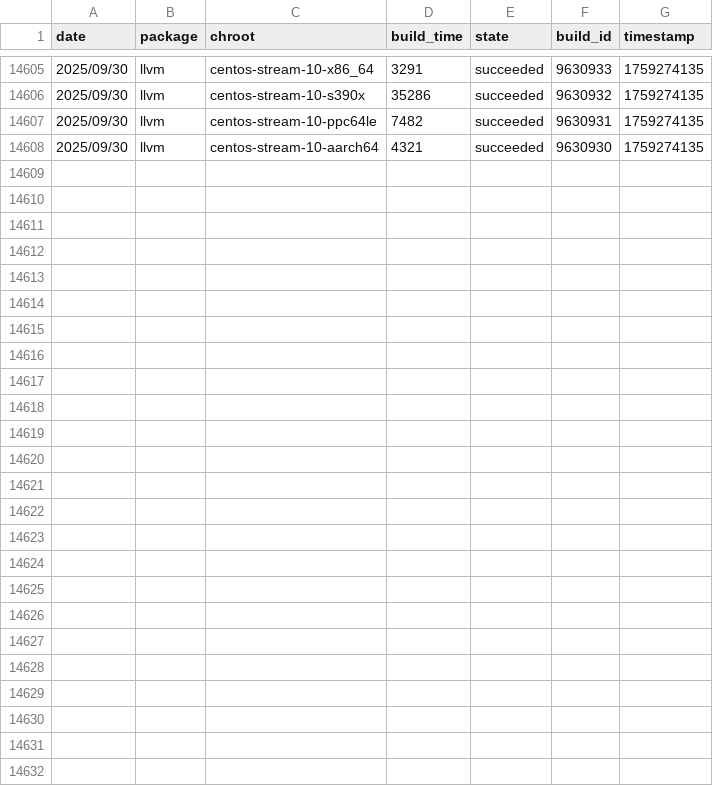
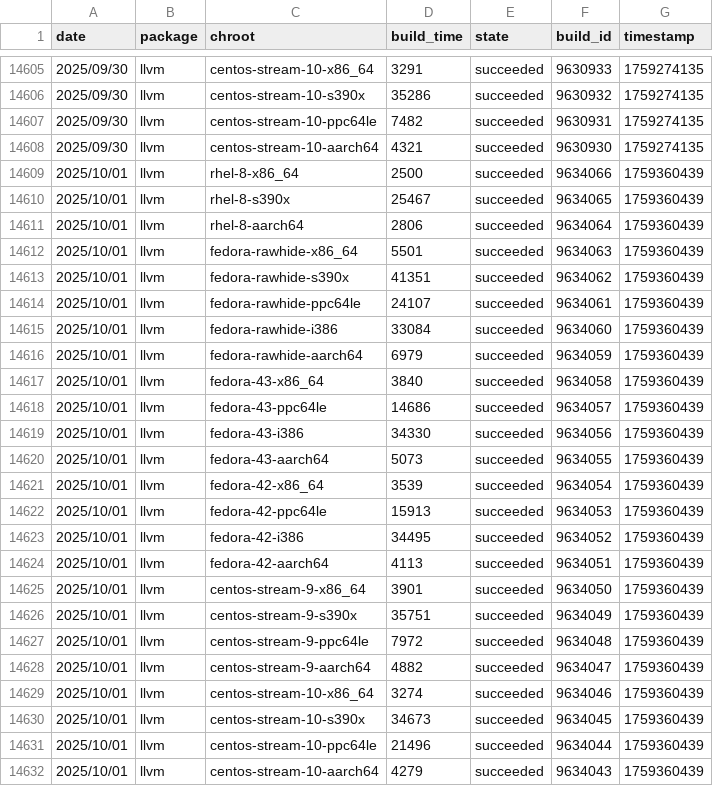
Before and after one commit to fedora-llvm-team/llvm-snapshots, a CSV file: build-stats-big-merge.csv, drawn as a sheet; only a part is shown, gaps mark what is left out.

Commit message:
Automatically update build and performance stats

```diff
--- a/build-stats-big-merge.csv
+++ b/build-stats-big-merge.csv
@@ -14608 +14608,25 @@ date,package,chroot,build_time,state,build_id,timestamp
 2025/09/30,llvm,centos-stream-10-aarch64,4321,succeeded,9630930,1759274135
+2025/10/01,llvm,rhel-8-x86_64,2500,succeeded,9634066,1759360439
+2025/10/01,llvm,rhel-8-s390x,25467,succeeded,9634065,1759360439
+2025/10/01,llvm,rhel-8-aarch64,2806,succeeded,9634064,1759360439
+2025/10/01,llvm,fedora-rawhide-x86_64,5501,succeeded,9634063,1759360439
+2025/10/01,llvm,fedora-rawhide-s390x,41351,succeeded,9634062,1759360439
+2025/10/01,llvm,fedora-rawhide-ppc64le,24107,succeeded,9634061,1759360439
+2025/10/01,llvm,fedora-rawhide-i386,33084,succeeded,9634060,1759360439
+2025/10/01,llvm,fedora-rawhide-aarch64,6979,succeeded,9634059,1759360439
+2025/10/01,llvm,fedora-43-x86_64,3840,succeeded,9634058,1759360439
+2025/10/01,llvm,fedora-43-ppc64le,14686,succeeded,9634057,1759360439
+2025/10/01,llvm,fedora-43-i386,34330,succeeded,9634056,1759360439
+2025/10/01,llvm,fedora-43-aarch64,5073,succeeded,9634055,1759360439
+2025/10/01,llvm,fedora-42-x86_64,3539,succeeded,9634054,1759360439
+2025/10/01,llvm,fedora-42-ppc64le,15913,succeeded,9634053,1759360439
+2025/10/01,llvm,fedora-42-i386,34495,succeeded,9634052,1759360439
+2025/10/01,llvm,fedora-42-aarch64,4113,succeeded,9634051,1759360439
+2025/10/01,llvm,centos-stream-9-x86_64,3901,succeeded,9634050,1759360439
+2025/10/01,llvm,centos-stream-9-s390x,35751,succeeded,9634049,1759360439
+2025/10/01,llvm,centos-stream-9-ppc64le,7972,succeeded,9634048,1759360439
+2025/10/01,llvm,centos-stream-9-aarch64,4882,succeeded,9634047,1759360439
+2025/10/01,llvm,centos-stream-10-x86_64,3274,succeeded,9634046,1759360439
+2025/10/01,llvm,centos-stream-10-s390x,34673,succeeded,9634045,1759360439
+2025/10/01,llvm,centos-stream-10-ppc64le,21496,succeeded,9634044,1759360439
+2025/10/01,llvm,centos-stream-10-aarch64,4279,succeeded,9634043,1759360439
```
Also changed, not shown: 11 other files.
